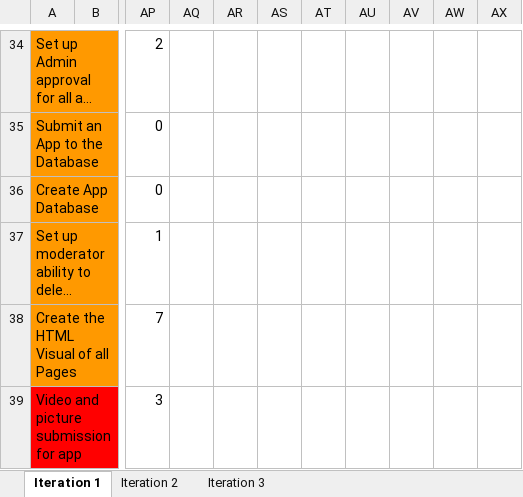
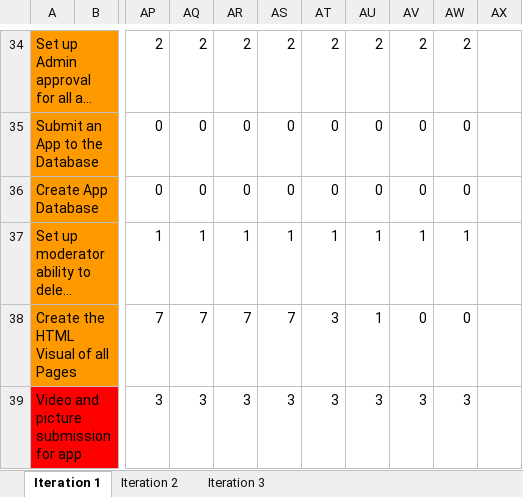
Before and after one commit to ColeHoff7/CSE201, an Excel workbook: Burn Down Chart.xlsx, sheet Iteration 1, drawn as a sheet; only a part is shown, gaps mark what is left out; long unchanged cells end in …; values as stored, in another font and other column widths than the file's, no borders; charts and pictures not drawn; the diff covers the shown part only; the diff names each change by its address in the sheet, - before the commit and + after, or states it on an @@ line.

```diff
--- a/Burn Down Chart.xlsx (sheet Iteration 1)
+++ b/Burn Down Chart.xlsx (sheet Iteration 1)
-AQ34: (empty)
+AQ34: 2
-AR34: (empty)
+AR34: 2
-AS34: (empty)
+AS34: 2
-AT34: (empty)
+AT34: 2
-AU34: (empty)
+AU34: 2
-AV34: (empty)
+AV34: 2
-AW34: (empty)
+AW34: 2
-AQ35:AQ36: (empty)
+AQ35:AQ36: 0
-AR35:AR36: (empty)
+AR35:AR36: 0
-AS35:AS36: (empty)
+AS35:AS36: 0
-AT35:AT36: (empty)
+AT35:AT36: 0
-AU35:AU36: (empty)
+AU35:AU36: 0
-AV35:AV36: (empty)
+AV35:AV36: 0
-AW35:AW36: (empty)
+AW35:AW36: 0
-AQ37: (empty)
+AQ37: 1
-AR37: (empty)
+AR37: 1
-AS37: (empty)
+AS37: 1
-AT37: (empty)
+AT37: 1
-AU37:AU38: (empty)
+AU37:AU38: 1
-AV37: (empty)
+AV37: 1
-AW37: (empty)
+AW37: 1
-AQ38: (empty)
+AQ38: 7
-AR38: (empty)
+AR38: 7
-AS38: (empty)
+AS38: 7
-AT38:AT39: (empty)
+AT38:AT39: 3
-AV38: (empty)
+AV38: 0
-AW38: (empty)
+AW38: 0
-AQ39: (empty)
+AQ39: 3
-AR39: (empty)
+AR39: 3
-AS39: (empty)
+AS39: 3
-AU39: (empty)
+AU39: 3
-AV39: (empty)
+AV39: 3
-AW39: (empty)
+AW39: 3
```
Also changed, not shown: 105 edited cells elsewhere in this sheet, charts or pictures.
